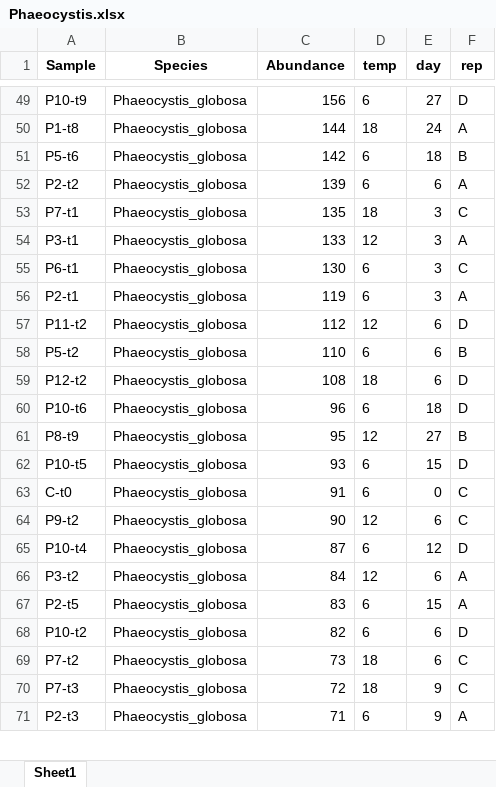
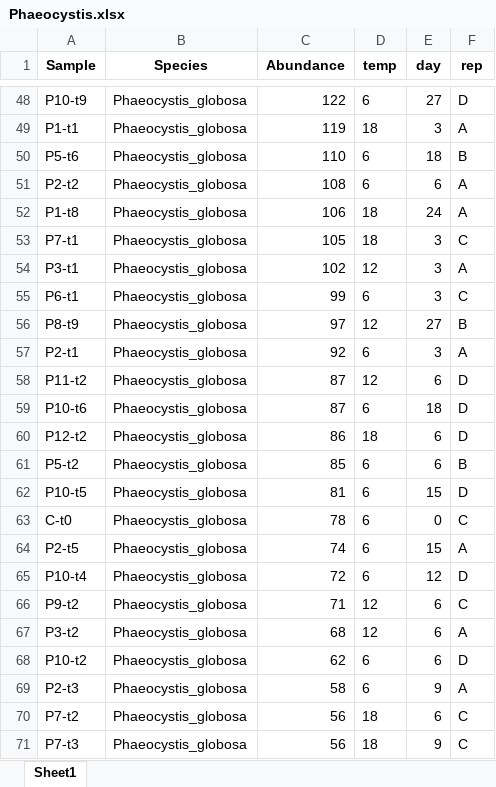
Before and after one commit to AntoniaAhme/TopTrons22MesocosmIncubation, an Excel workbook: Supplement/Data/Phaeocystis.xlsx, sheet Sheet1, drawn as a sheet; only a part is shown, gaps mark what is left out; values as stored, in another font and other column widths than the file's, no borders; removed rows and columns are numbered as before the commit, all else as after; the diff covers the shown part only; the diff names each change by its address in the sheet, - before the commit and + after, or states it on an @@ line.

```diff
--- a/Supplement/Data/Phaeocystis.xlsx (sheet Sheet1)
+++ b/Supplement/Data/Phaeocystis.xlsx (sheet Sheet1)
-C48 (Abundance): 156
+C48 (Abundance): 122
-A49 (Sample): P1-t8
+A49 (Sample): P1-t1
-C49 (Abundance): 144
+C49 (Abundance): 119
-E49 (day): 24
+E49 (day): 3
-C50 (Abundance): 142
+C50 (Abundance): 110
-C51 (Abundance): 139
+C51 (Abundance): 108
+row 52: P1-t8 | Phaeocystis_globosa | 106 | 18 | 24 | A
-C53 (Abundance): 135
+C53 (Abundance): 105
-C54 (Abundance): 133
+C54 (Abundance): 102
-C55 (Abundance): 130
+C55 (Abundance): 99
+row 56: P8-t9 | Phaeocystis_globosa | 97 | 12 | 27 | B
-C57 (Abundance): 119
+C57 (Abundance): 92
-C58 (Abundance): 112
+C58 (Abundance): 87
-row 58: P5-t2 | Phaeocystis_globosa | 110 | 6 | 6 | B
-row 59: P12-t2 | Phaeocystis_globosa | 108 | 18 | 6 | D
-C59 (Abundance): 96
+C59 (Abundance): 87
-row 61: P8-t9 | Phaeocystis_globosa | 95 | 12 | 27 | B
+row 60: P12-t2 | Phaeocystis_globosa | 86 | 18 | 6 | D
+row 61: P5-t2 | Phaeocystis_globosa | 85 | 6 | 6 | B
-C62 (Abundance): 93
+C62 (Abundance): 81
-C63 (Abundance): 91
+C63 (Abundance): 78
-row 64: P9-t2 | Phaeocystis_globosa | 90 | 12 | 6 | C
+row 64: P2-t5 | Phaeocystis_globosa | 74 | 6 | 15 | A
-C65 (Abundance): 87
+C65 (Abundance): 72
+row 66: P9-t2 | Phaeocystis_globosa | 71 | 12 | 6 | C
-C67 (Abundance): 84
+C67 (Abundance): 68
-row 67: P2-t5 | Phaeocystis_globosa | 83 | 6 | 15 | A
-C68 (Abundance): 82
+C68 (Abundance): 62
+row 69: P2-t3 | Phaeocystis_globosa | 58 | 6 | 9 | A
-C70 (Abundance): 73
+C70 (Abundance): 56
-C71 (Abundance): 72
+C71 (Abundance): 56
-row 71: P2-t3 | Phaeocystis_globosa | 71 | 6 | 9 | A
```
Also changed, not shown: 22 added rows, 23 removed rows and 54 edited cells elsewhere in this sheet, Data/StatisticsDiversity.xlsx, 10 other files.
